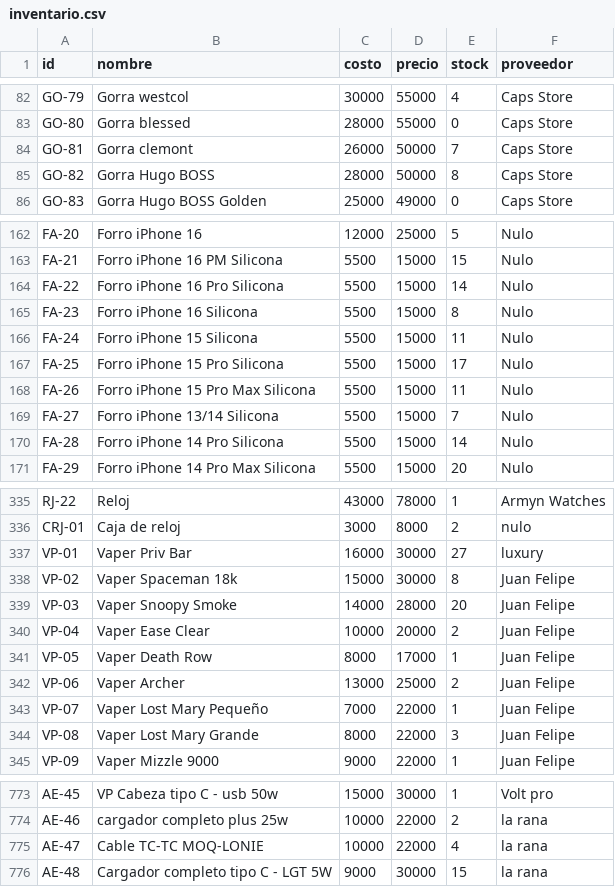
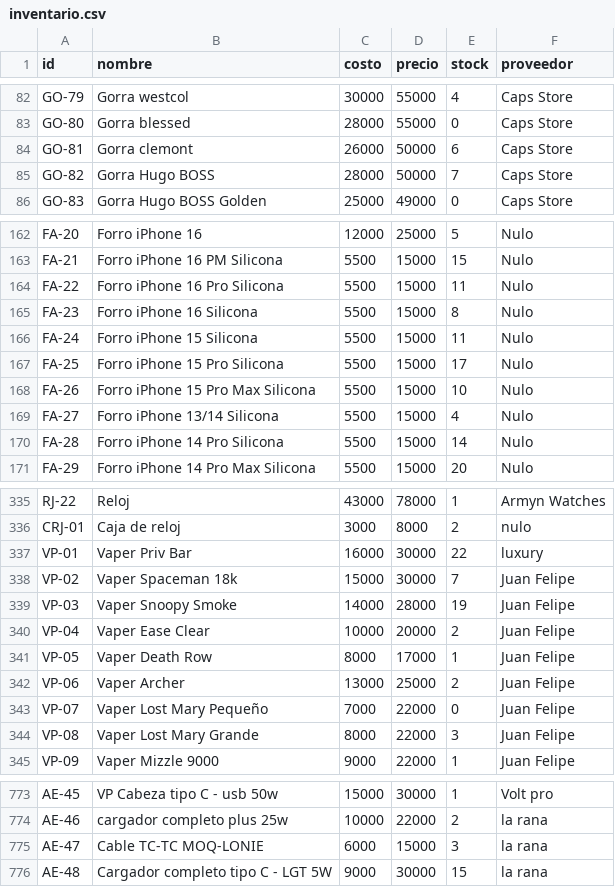
Before and after one commit to AnduellgDeveloper/TecnoImpacto-Sistema-Registros, a CSV file: data/inventario.csv, drawn as a sheet; only a part is shown, gaps mark what is left out; the diff covers the shown part only.

```diff
--- a/data/inventario.csv
+++ b/data/inventario.csv
@@ -83,4 +83,4 @@ GO-79,Gorra westcol,30000,55000,4,Caps Store
 GO-80,Gorra blessed,28000,55000,0,Caps Store
-GO-81,Gorra clemont,26000,50000,7,Caps Store
-GO-82,Gorra Hugo BOSS,28000,50000,8,Caps Store
+GO-81,Gorra clemont,26000,50000,6,Caps Store
+GO-82,Gorra Hugo BOSS,28000,50000,7,Caps Store
 GO-83,Gorra Hugo BOSS Golden,25000,49000,0,Caps Store
@@ -163,3 +163,3 @@ FA-20,Forro iPhone 16,12000,25000,5,Nulo
 FA-21,Forro iPhone 16 PM Silicona,5500,15000,15,Nulo
-FA-22,Forro iPhone 16 Pro Silicona,5500,15000,14,Nulo
+FA-22,Forro iPhone 16 Pro Silicona,5500,15000,11,Nulo
 FA-23,Forro iPhone 16 Silicona,5500,15000,8,Nulo
@@ -167,4 +167,4 @@ FA-24,Forro iPhone 15 Silicona,5500,15000,11,Nulo
 FA-25,Forro iPhone 15 Pro Silicona,5500,15000,17,Nulo
-FA-26,Forro iPhone 15 Pro Max Silicona,5500,15000,11,Nulo
-FA-27,Forro iPhone 13/14 Silicona,5500,15000,7,Nulo
+FA-26,Forro iPhone 15 Pro Max Silicona,5500,15000,10,Nulo
+FA-27,Forro iPhone 13/14 Silicona,5500,15000,4,Nulo
 FA-28,Forro iPhone 14 Pro Silicona,5500,15000,14,Nulo
@@ -336,5 +336,5 @@ RJ-22,Reloj ,43000,78000,1,Armyn Watches
 CRJ-01,Caja de reloj,3000,8000,2,nulo
-VP-01,Vaper Priv Bar,16000,30000,27, luxury
-VP-02,Vaper Spaceman 18k,15000,30000,8,Juan Felipe
-VP-03,Vaper Snoopy Smoke,14000,28000,20,Juan Felipe
+VP-01,Vaper Priv Bar,16000,30000,22, luxury
+VP-02,Vaper Spaceman 18k,15000,30000,7,Juan Felipe
+VP-03,Vaper Snoopy Smoke,14000,28000,19,Juan Felipe
 VP-04,Vaper Ease Clear,10000,20000,2,Juan Felipe
@@ -342,3 +342,3 @@ VP-05,Vaper Death Row,8000,17000,1,Juan Felipe
 VP-06,Vaper Archer,13000,25000,2,Juan Felipe
-VP-07,Vaper Lost Mary Pequeño,7000,22000,1,Juan Felipe
+VP-07,Vaper Lost Mary Pequeño,7000,22000,0,Juan Felipe
 VP-08,Vaper Lost Mary Grande,8000,22000,3,Juan Felipe
@@ -774,3 +774,3 @@ AE-45,VP Cabeza tipo C - usb 50w,15000,30000,1,Volt pro
 AE-46,cargador completo plus 25w,10000,22000,2,la rana
-AE-47,Cable TC-TC MOQ-LONIE,10000,22000,4,la rana
+AE-47,Cable TC-TC MOQ-LONIE,6000,15000,3,la rana
 AE-48,Cargador completo tipo C - LGT 5W,9000,30000,15,la rana
```
Also changed, not shown: 42 edited cells elsewhere in this file, 5 other files.
